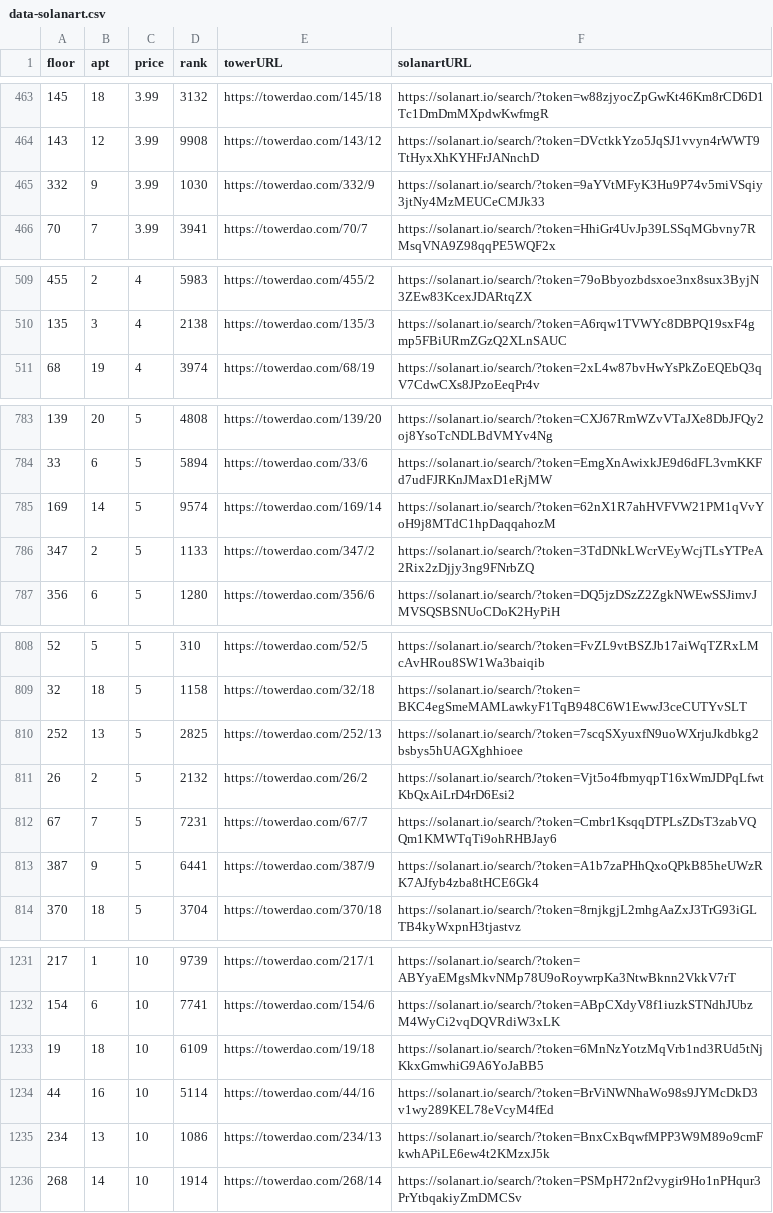
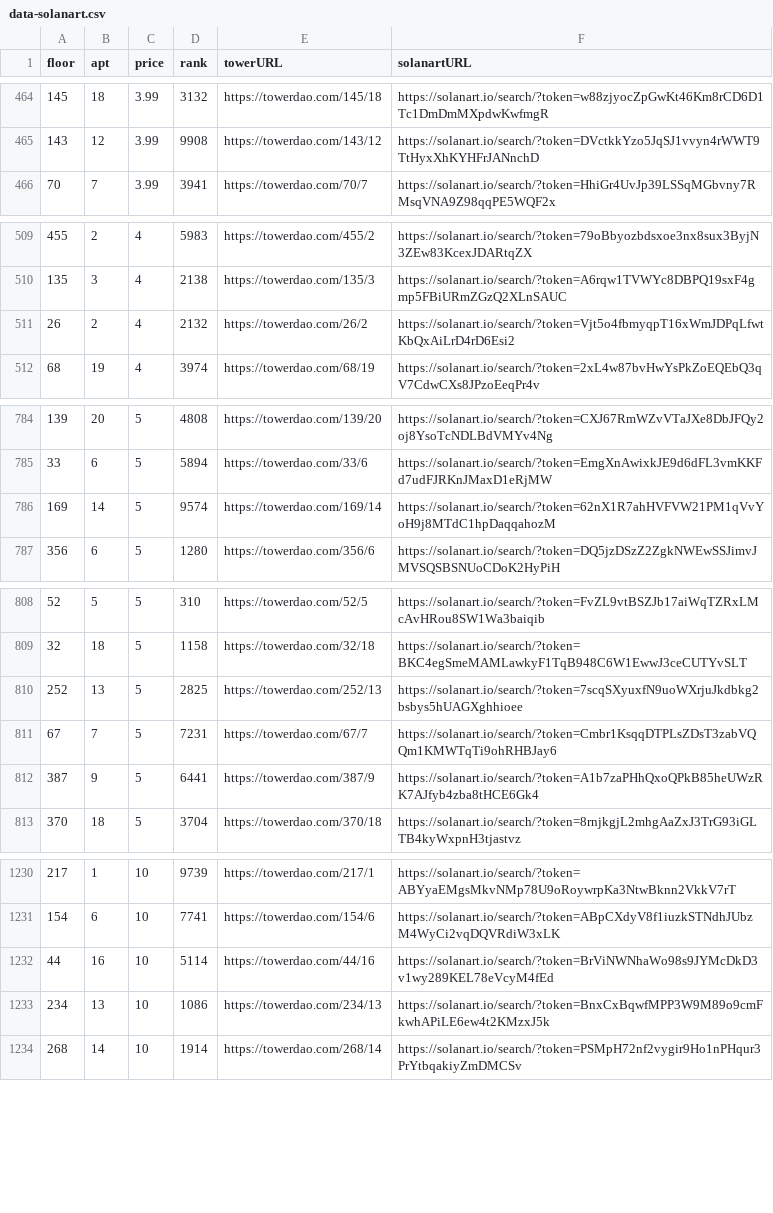
Before and after one commit to braposo/thetower-monitor, a CSV file: data-solanart.csv, drawn as a sheet; only a part is shown, gaps mark what is left out; the diff covers the shown part only.

Commit message:
Flat: latest data (2021-11-14T19:14:10.107Z) {   "date": "2021-11-14T19:14:10.107Z",   "files": [     {       "name": "data-solanart.csv",       "deltaBytes": -247,       "source": "https://qzlsklfacc.medianetwork.cloud/nft_for_sale?collection=thetower"     }   ] }

```diff
--- a/data-solanart.csv
+++ b/data-solanart.csv
@@ -464,3 +465,2 @@ floor,apt,price,rank,towerURL,solanartURL
 143,12,3.99,9908,https://towerdao.com/143/12,https://solanart.io/search/?token=DVctkkYzo5JqSJ1vvyn4rWWT9TtHyxXhKYHFrJANnchD
-332,9,3.99,1030,https://towerdao.com/332/9,https://solanart.io/search/?token=9aYVtMFyK3Hu9P74v5miVSqiy3jtNy4MzMEUCeCMJk33
 70,7,3.99,3941,https://towerdao.com/70/7,https://solanart.io/search/?token=HhiGr4UvJp39LSSqMGbvny7RMsqVNA9Z98qqPE5WQF2x
@@ -510,2 +510,3 @@ floor,apt,price,rank,towerURL,solanartURL
 135,3,4,2138,https://towerdao.com/135/3,https://solanart.io/search/?token=A6rqw1TVWYc8DBPQ19sxF4gmp5FBiURmZGzQ2XLnSAUC
+26,2,4,2132,https://towerdao.com/26/2,https://solanart.io/search/?token=Vjt5o4fbmyqpT16xWmJDPqLfwtKbQxAiLrD4rD6Esi2
 68,19,4,3974,https://towerdao.com/68/19,https://solanart.io/search/?token=2xL4w87bvHwYsPkZoEQEbQ3qV7CdwCXs8JPzoEeqPr4v
@@ -785,3 +786,2 @@ floor,apt,price,rank,towerURL,solanartURL
 169,14,5,9574,https://towerdao.com/169/14,https://solanart.io/search/?token=62nX1R7ahHVFVW21PM1qVvYoH9j8MTdC1hpDaqqahozM
-347,2,5,1133,https://towerdao.com/347/2,https://solanart.io/search/?token=3TdDNkLWcrVEyWcjTLsYTPeA2Rix2zDjjy3ng9FNrbZQ
 356,6,5,1280,https://towerdao.com/356/6,https://solanart.io/search/?token=DQ5jzDSzZ2ZgkNWEwSSJimvJMVSQSBSNUoCDoK2HyPiH
@@ -810,3 +810,2 @@ floor,apt,price,rank,towerURL,solanartURL
 252,13,5,2825,https://towerdao.com/252/13,https://solanart.io/search/?token=7scqSXyuxfN9uoWXrjuJkdbkg2bsbys5hUAGXghhioee
-26,2,5,2132,https://towerdao.com/26/2,https://solanart.io/search/?token=Vjt5o4fbmyqpT16xWmJDPqLfwtKbQxAiLrD4rD6Esi2
 67,7,5,7231,https://towerdao.com/67/7,https://solanart.io/search/?token=Cmbr1KsqqDTPLsZDsT3zabVQQm1KMWTqTi9ohRHBJay6
@@ -1232,3 +1231,2 @@ floor,apt,price,rank,towerURL,solanartURL
 154,6,10,7741,https://towerdao.com/154/6,https://solanart.io/search/?token=ABpCXdyV8f1iuzkSTNdhJUbzM4WyCi2vqDQVRdiW3xLK
-19,18,10,6109,https://towerdao.com/19/18,https://solanart.io/search/?token=6MnNzYotzMqVrb1nd3RUd5tNjKkxGmwhiG9A6YoJaBB5
 44,16,10,5114,https://towerdao.com/44/16,https://solanart.io/search/?token=BrViNWNhaWo98s9JYMcDkD3v1wy289KEL78eVcyM4fEd
```
Also changed, not shown: 5 added rows and 4 removed rows elsewhere in this file.
